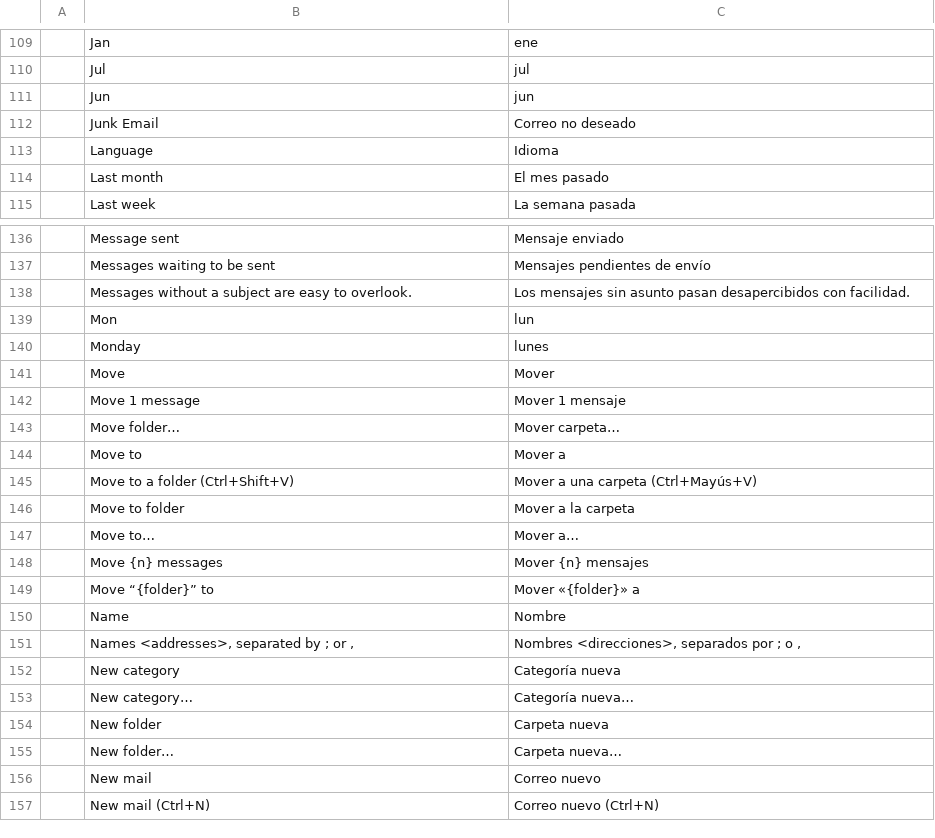
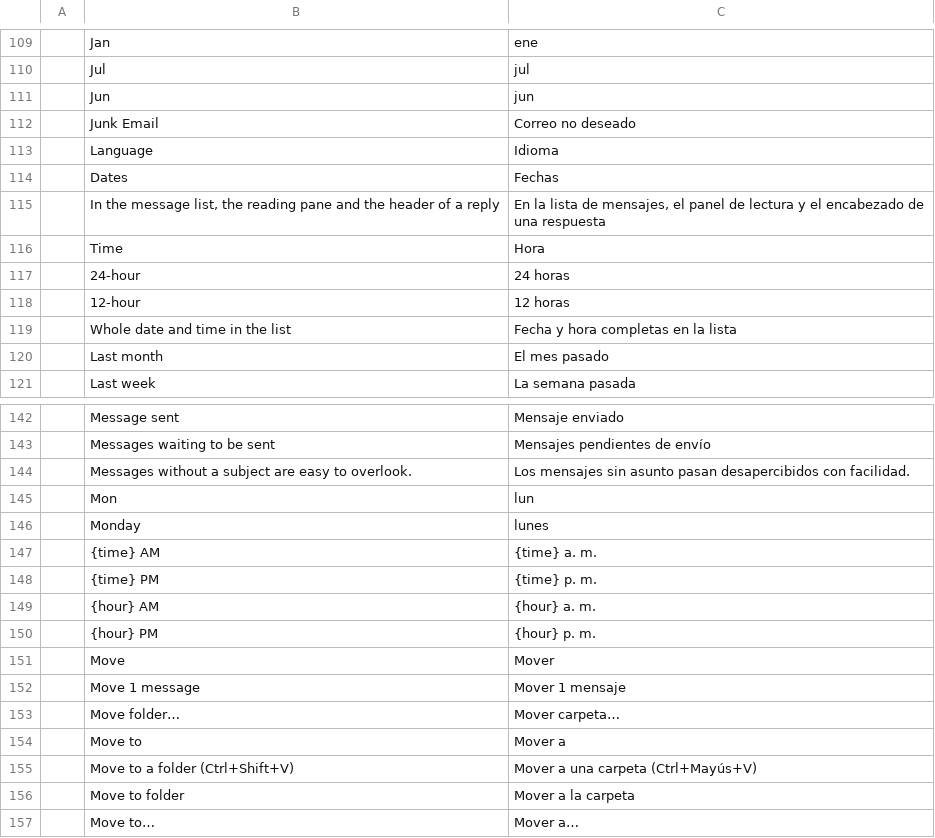
Before and after one commit to ZIDAN44/mailcraft, a TSV file: crates/ui-egui/src/i18n/es.tsv, drawn as a sheet; only a part is shown, gaps mark what is left out; the shorter side is filled out with more unchanged rows.

```diff
--- a/crates/ui-egui/src/i18n/es.tsv
+++ b/crates/ui-egui/src/i18n/es.tsv
@@ -113,2 +113,8 @@
 	Language	Idioma
+	Dates	Fechas
+	In the message list, the reading pane and the header of a reply	En la lista de mensajes, el panel de lectura y el encabezado de una respuesta
+	Time	Hora
+	24-hour	24 horas
+	12-hour	12 horas
+	Whole date and time in the list	Fecha y hora completas en la lista
 	Last month	El mes pasado
@@ -140,2 +146,6 @@
 	Monday	lunes
+	{time} AM	{time} a. m.
+	{time} PM	{time} p. m.
+	{hour} AM	{hour} a. m.
+	{hour} PM	{hour} p. m.
 	Move	Mover
```
Also changed, not shown: crates/ui-egui/src/i18n/ar.tsv, crates/ui-egui/src/i18n/fr.tsv, 31 other files.
